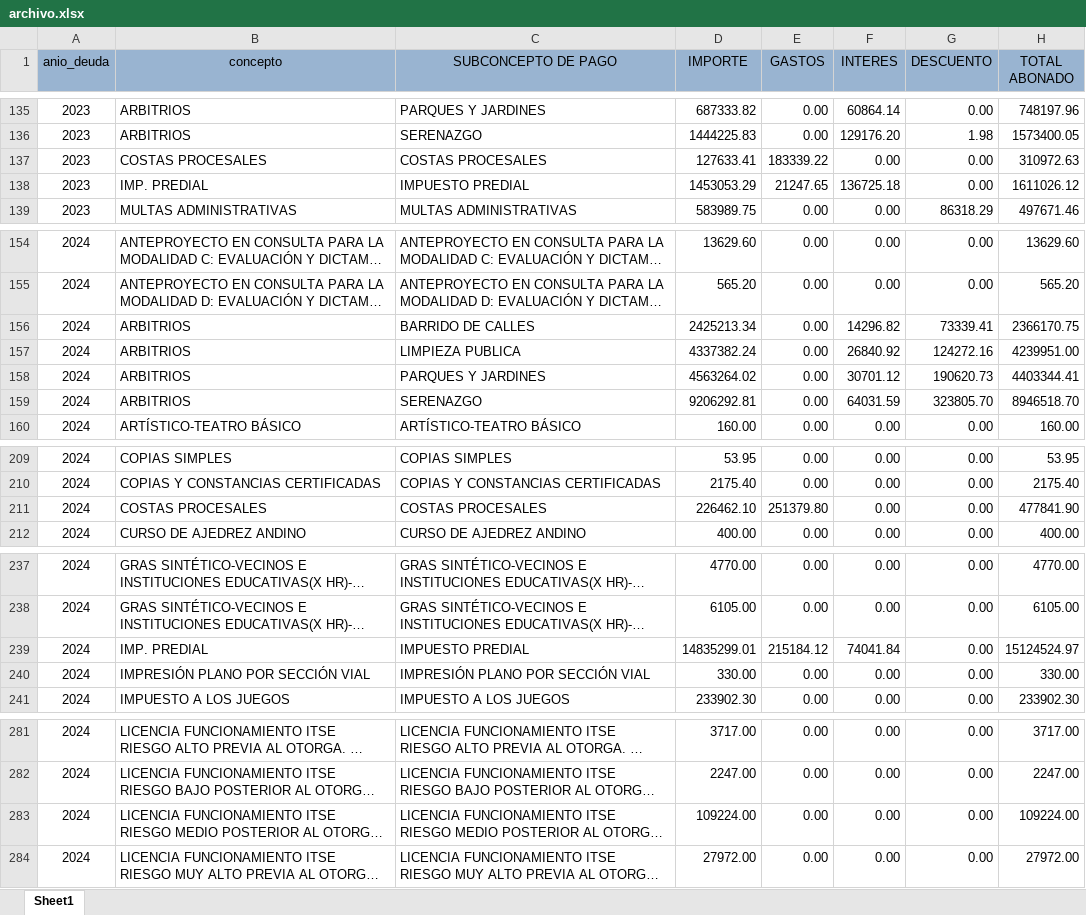
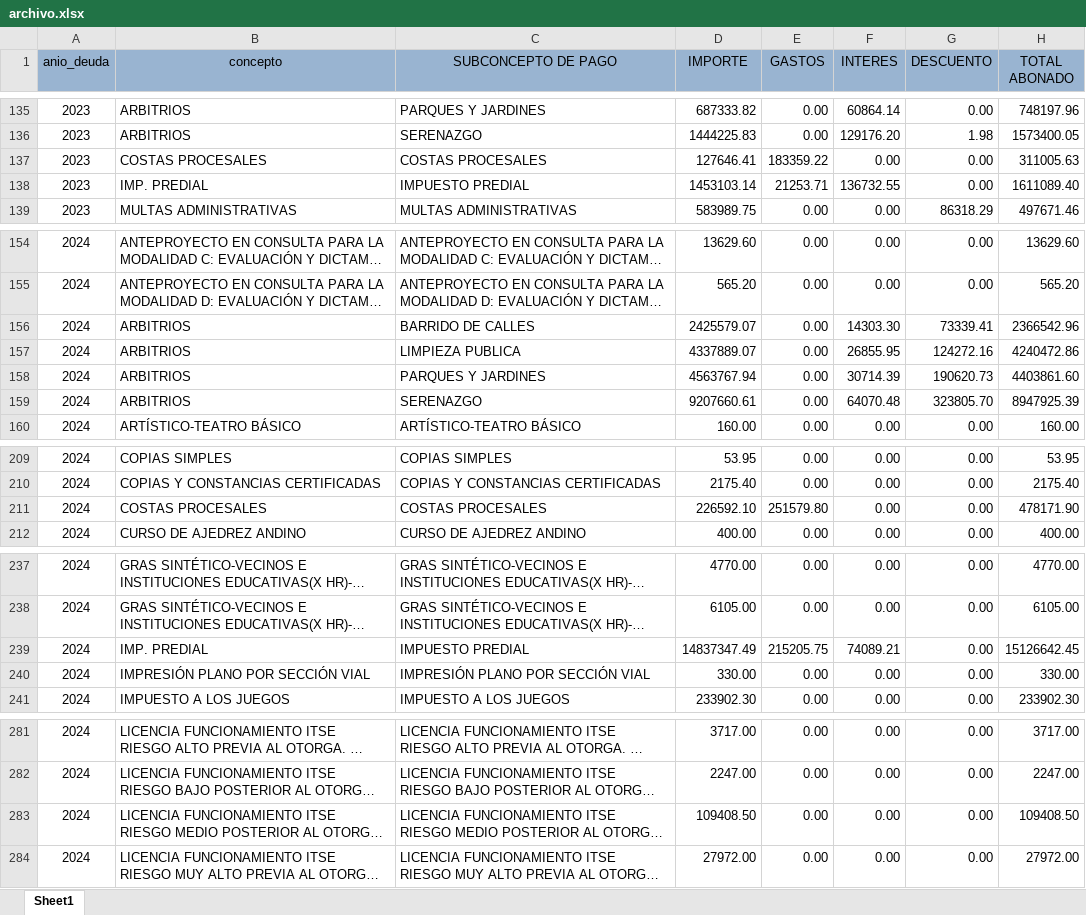
Before and after one commit to Pue223/backendtw, an Excel workbook: src/controller/archivo.xlsx, sheet Sheet1, drawn as a sheet; only a part is shown, gaps mark what is left out; long unchanged cells end in …; values as stored, in another font and other column widths than the file's, no borders; the diff names each change by its address in the sheet, - before the commit and + after, or states it on an @@ line.

Commit message:
v32

```diff
--- a/src/controller/archivo.xlsx (sheet Sheet1)
+++ b/src/controller/archivo.xlsx (sheet Sheet1)
-D137 (IMPORTE): 127633.41
+D137 (IMPORTE): 127646.41
-E137 (GASTOS): 183339.22
+E137 (GASTOS): 183359.22
-H137 (TOTAL ABONADO): 310972.63
+H137 (TOTAL ABONADO): 311005.63
-D138 (IMPORTE): 1453053.29
+D138 (IMPORTE): 1453103.14
-E138 (GASTOS): 21247.65
+E138 (GASTOS): 21253.71
-F138 (INTERES): 136725.18
+F138 (INTERES): 136732.55
-H138 (TOTAL ABONADO): 1611026.12
+H138 (TOTAL ABONADO): 1611089.40
-D156 (IMPORTE): 2425213.34
+D156 (IMPORTE): 2425579.07
-F156 (INTERES): 14296.82
+F156 (INTERES): 14303.30
-H156 (TOTAL ABONADO): 2366170.75
+H156 (TOTAL ABONADO): 2366542.96
-D157 (IMPORTE): 4337382.24
+D157 (IMPORTE): 4337889.07
-F157 (INTERES): 26840.92
+F157 (INTERES): 26855.95
-H157 (TOTAL ABONADO): 4239951.00
+H157 (TOTAL ABONADO): 4240472.86
-D158 (IMPORTE): 4563264.02
+D158 (IMPORTE): 4563767.94
-F158 (INTERES): 30701.12
+F158 (INTERES): 30714.39
-H158 (TOTAL ABONADO): 4403344.41
+H158 (TOTAL ABONADO): 4403861.60
-D159 (IMPORTE): 9206292.81
+D159 (IMPORTE): 9207660.61
-F159 (INTERES): 64031.59
+F159 (INTERES): 64070.48
-H159 (TOTAL ABONADO): 8946518.70
+H159 (TOTAL ABONADO): 8947925.39
-D211 (IMPORTE): 226462.10
+D211 (IMPORTE): 226592.10
-E211 (GASTOS): 251379.80
+E211 (GASTOS): 251579.80
-H211 (TOTAL ABONADO): 477841.90
+H211 (TOTAL ABONADO): 478171.90
-D239 (IMPORTE): 14835299.01
+D239 (IMPORTE): 14837347.49
-E239 (GASTOS): 215184.12
+E239 (GASTOS): 215205.75
-F239 (INTERES): 74041.84
+F239 (INTERES): 74089.21
-H239 (TOTAL ABONADO): 15124524.97
+H239 (TOTAL ABONADO): 15126642.45
-D283 (IMPORTE): 109224.00
+D283 (IMPORTE): 109408.50
-H283 (TOTAL ABONADO): 109224.00
+H283 (TOTAL ABONADO): 109408.50
```
